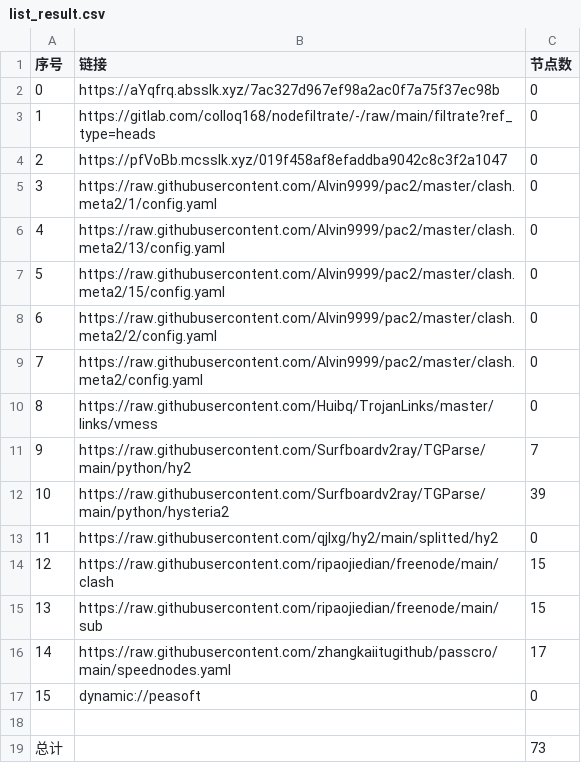
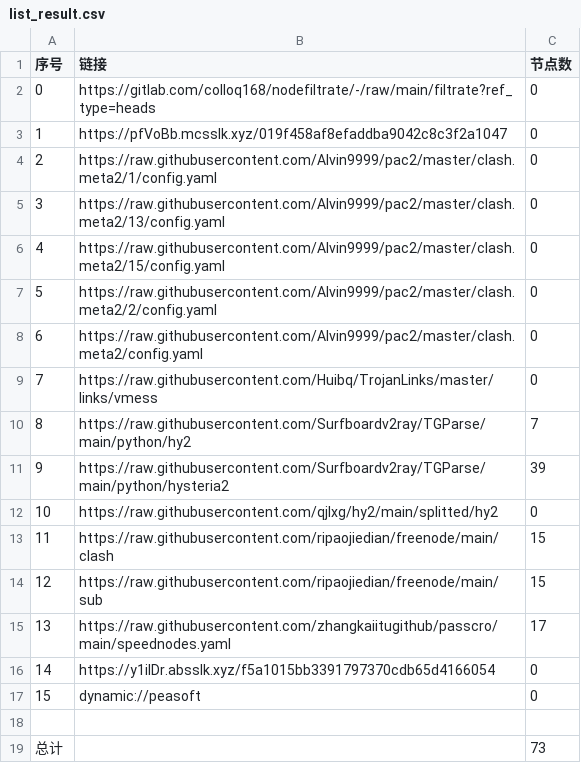
Before and after one commit to sileopro/AutoMergePublicNodes, a CSV file: list_result.csv, drawn as a sheet; removed rows and columns are numbered as before the commit, all else as after; the diff names each change by its address in the sheet, - before the commit and + after, or states it on an @@ line.

```diff
--- a/list_result.csv
+++ b/list_result.csv
-row 2: 0 | https://aYqfrq.absslk.xyz/7ac327d967ef98a2ac0f7a75f37ec98b | 0
@@ column A (序号) renumbered between rows 2 and 15 @@
+row 16: 14 | https://y1iIDr.absslk.xyz/f5a1015bb3391797370cdb65d4166054 | 0
```
Also changed, not shown: 20 other files.
